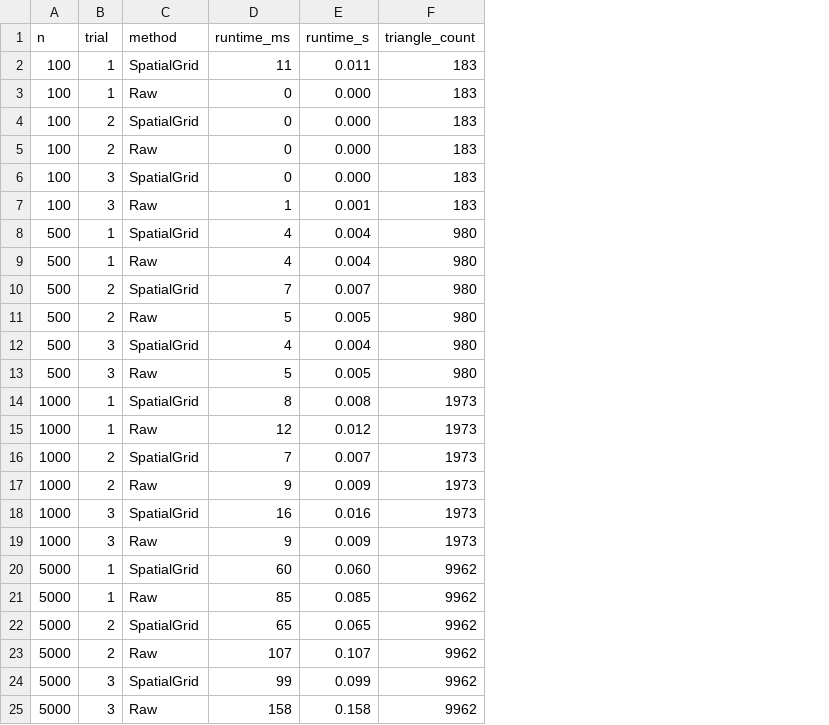
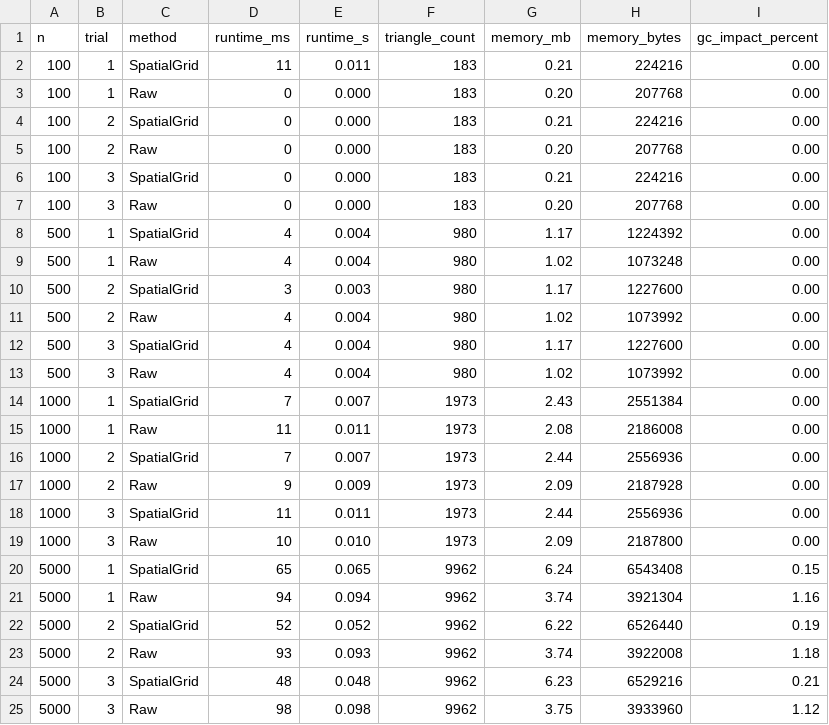
Before and after one commit to tonilin12/DelaunayProject, a CSV file: ConsoleApp1/bin/Debug/net9.0/runtime_analysis.csv, drawn as a sheet; only a part is shown; the diff covers the shown part only; the diff names each change by its address in the sheet, - before the commit and + after, or states it on an @@ line.

```diff
--- a/ConsoleApp1/bin/Debug/net9.0/runtime_analysis.csv
+++ b/ConsoleApp1/bin/Debug/net9.0/runtime_analysis.csv
+column G (memory_mb), rows 2-25: 0.21 | 0.20 | 0.21 | 0.20 | 0.21 | 0.20 | 1.17 | 1.02 | 1.17 | 1.02 | 1.17 | 1.02 | 2.43 | 2.08 | 2.44 | 2.09 | 2.44 | 2.09 | 6.24 | 3.74 | 6.22 | 3.74 | 6.23 | 3.75
+column H (memory_bytes), rows 2-25: 224216 | 207768 | 224216 | 207768 | 224216 | 207768 | 1224392 | 1073248 | 1227600 | 1073992 | 1227600 | 1073992 | 2551384 | 2186008 | 2556936 | 2187928 | 2556936 | 2187800 | 6543408 | 3921304 | 6526440 | 3922008 | 6529216 | 3933960
+column I (gc_impact_percent), rows 2-25: 0.00 | 0.00 | 0.00 | 0.00 | 0.00 | 0.00 | 0.00 | 0.00 | 0.00 | 0.00 | 0.00 | 0.00 | 0.00 | 0.00 | 0.00 | 0.00 | 0.00 | 0.00 | 0.15 | 1.16 | 0.19 | 1.18 | 0.21 | 1.12
-D7 (runtime_ms): 1
+D7 (runtime_ms): 0
-E7 (runtime_s): 0.001
+E7 (runtime_s): 0.000
-D10 (runtime_ms): 7
+D10 (runtime_ms): 3
-E10 (runtime_s): 0.007
+E10 (runtime_s): 0.003
-D11 (runtime_ms): 5
+D11 (runtime_ms): 4
-E11 (runtime_s): 0.005
+E11 (runtime_s): 0.004
-D13 (runtime_ms): 5
+D13 (runtime_ms): 4
-E13 (runtime_s): 0.005
+E13 (runtime_s): 0.004
-D14 (runtime_ms): 8
+D14 (runtime_ms): 7
-E14 (runtime_s): 0.008
+E14 (runtime_s): 0.007
-D15 (runtime_ms): 12
+D15 (runtime_ms): 11
-E15 (runtime_s): 0.012
+E15 (runtime_s): 0.011
-D18 (runtime_ms): 16
+D18 (runtime_ms): 11
-E18 (runtime_s): 0.016
+E18 (runtime_s): 0.011
-D19 (runtime_ms): 9
+D19 (runtime_ms): 10
-E19 (runtime_s): 0.009
+E19 (runtime_s): 0.010
-D20 (runtime_ms): 60
+D20 (runtime_ms): 65
-E20 (runtime_s): 0.060
+E20 (runtime_s): 0.065
-D21 (runtime_ms): 85
+D21 (runtime_ms): 94
-E21 (runtime_s): 0.085
+E21 (runtime_s): 0.094
-D22 (runtime_ms): 65
+D22 (runtime_ms): 52
-E22 (runtime_s): 0.065
+E22 (runtime_s): 0.052
-D23 (runtime_ms): 107
+D23 (runtime_ms): 93
-E23 (runtime_s): 0.107
+E23 (runtime_s): 0.093
-D24 (runtime_ms): 99
+D24 (runtime_ms): 48
-E24 (runtime_s): 0.099
+E24 (runtime_s): 0.048
-D25 (runtime_ms): 158
+D25 (runtime_ms): 98
-E25 (runtime_s): 0.158
+E25 (runtime_s): 0.098
```
Also changed, not shown: 36 edited cells elsewhere in this file, 41 other files.
